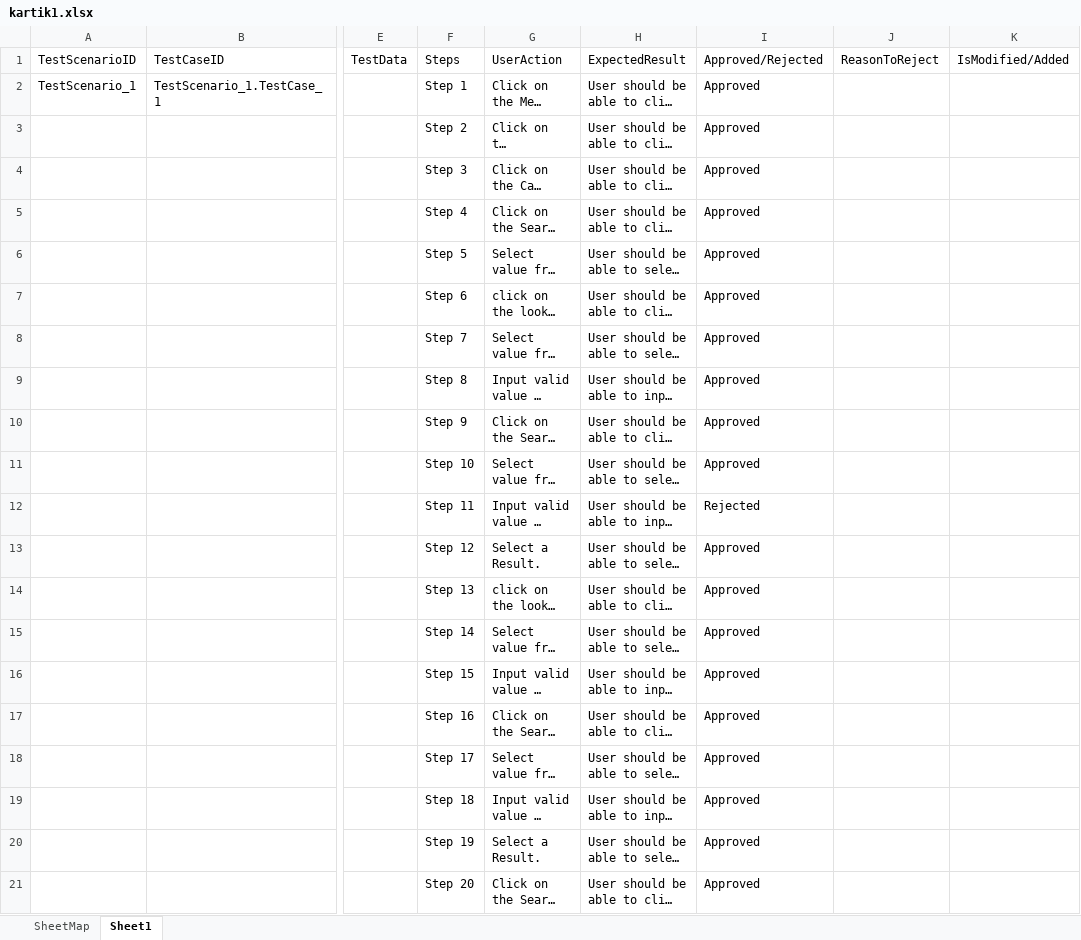
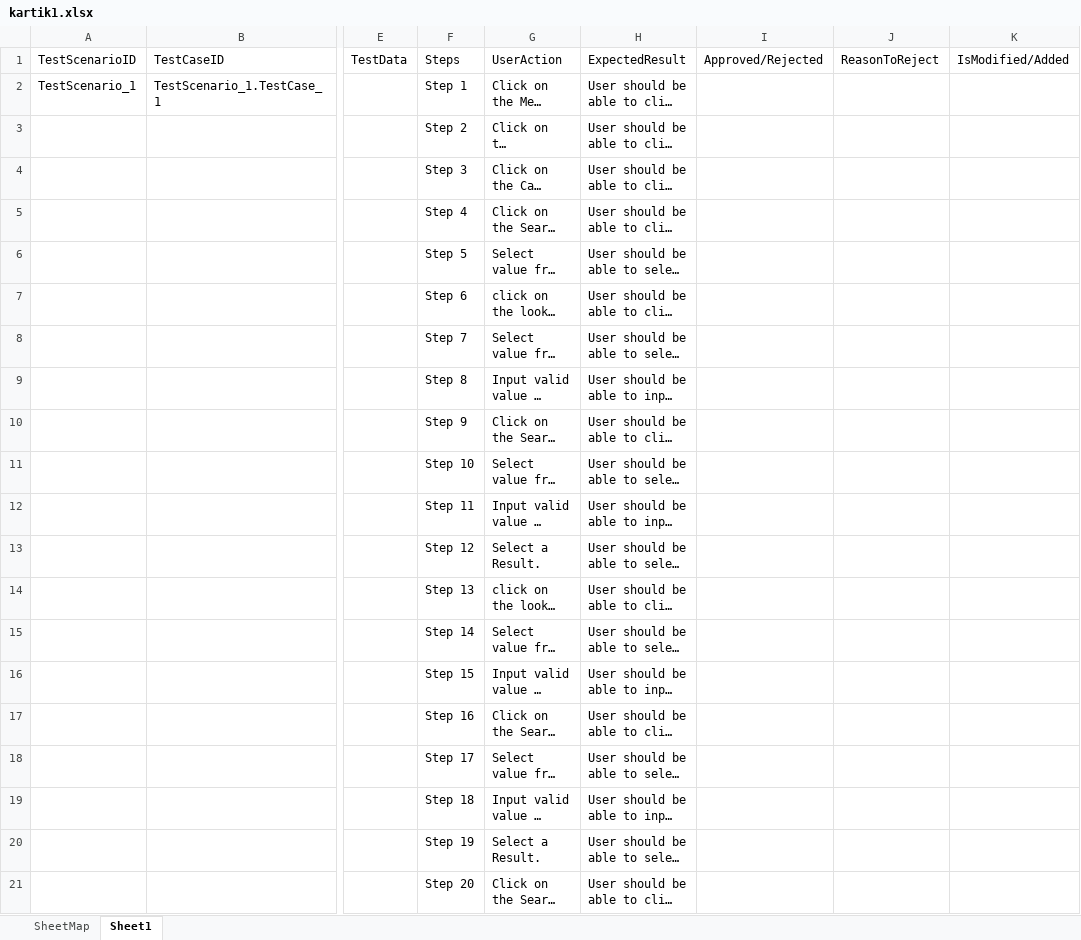
Before and after one commit to SNAP206/GitVerify, an Excel workbook: kartik1.xlsx, sheet Sheet1, drawn as a sheet; only a part is shown, gaps mark what is left out; long unchanged cells end in …; values as stored, in another font and other column widths than the file's, no borders; table styles not drawn; the diff names each change by its address in the sheet, - before the commit and + after, or states it on an @@ line.

Commit message:
Verification upload - kartik1

```diff
--- a/kartik1.xlsx (sheet Sheet1)
+++ b/kartik1.xlsx (sheet Sheet1)
-I2:I11: Approved
+I2:I11: (empty)
-I12: Rejected
+I12: (empty)
-I13:I21: Approved
+I13:I21: (empty)
```
